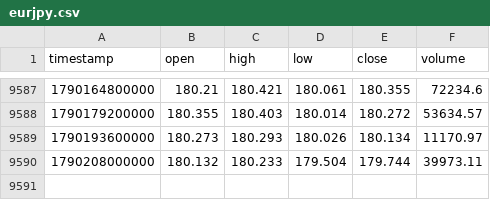
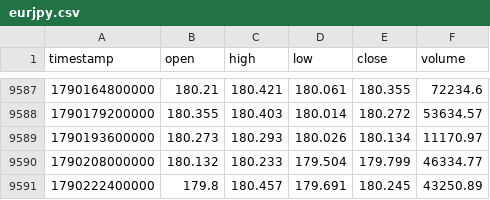
Before and after one commit to rikuudon24-beep/-fx-research-engine, a CSV file: data/market/h4/eurjpy.csv, drawn as a sheet; only a part is shown, gaps mark what is left out.

```diff
--- a/data/market/h4/eurjpy.csv
+++ b/data/market/h4/eurjpy.csv
@@ -9589,2 +9589,3 @@ timestamp,open,high,low,close,volume
 1790193600000,180.273,180.293,180.026,180.134,11170.97
-1790208000000,180.132,180.233,179.504,179.744,39973.11
+1790208000000,180.132,180.233,179.504,179.799,46334.77
+1790222400000,179.8,180.457,179.691,180.245,43250.89
```
Also changed, not shown: data/market/h4/audnzd.csv, data/market/h4/audusd.csv, 9 other files.
